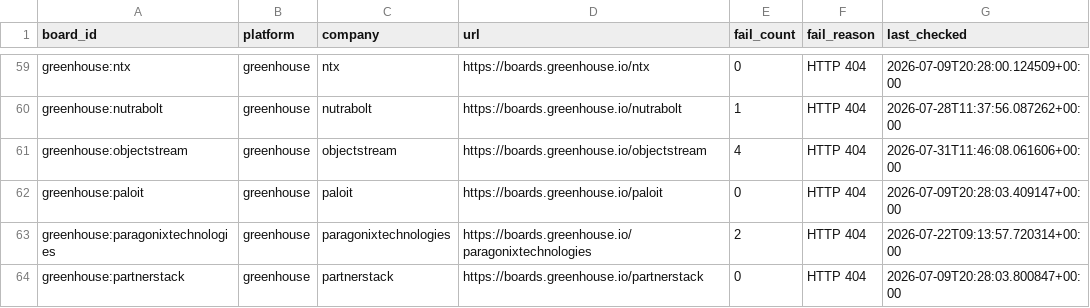
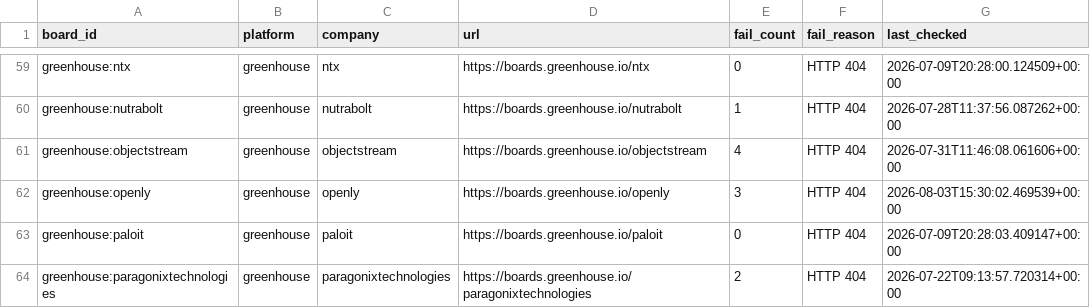
Before and after one commit to chandalagufus/job, a CSV file: state/gha-dead_boards_broad_non_workday.csv, drawn as a sheet; only a part is shown, gaps mark what is left out; the shorter side is filled out with more unchanged rows; the diff names each change by its address in the sheet, - before the commit and + after, or states it on an @@ line.

```diff
--- a/state/gha-dead_boards_broad_non_workday.csv
+++ b/state/gha-dead_boards_broad_non_workday.csv
+row 62: greenhouse:openly | greenhouse | openly | https://boards.greenhouse.io/openly | 3 | HTTP 404 | 2026-08-03T15:30:02.469539+00:00
```
Also changed, not shown: 1 other file.
